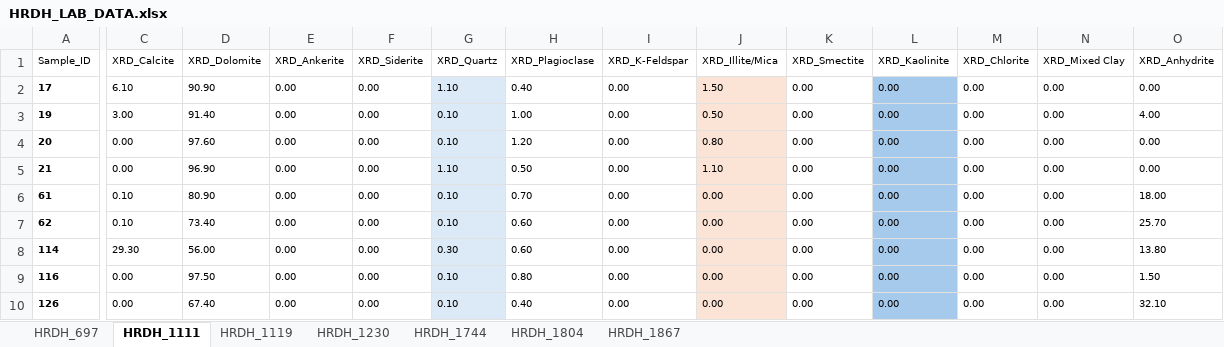
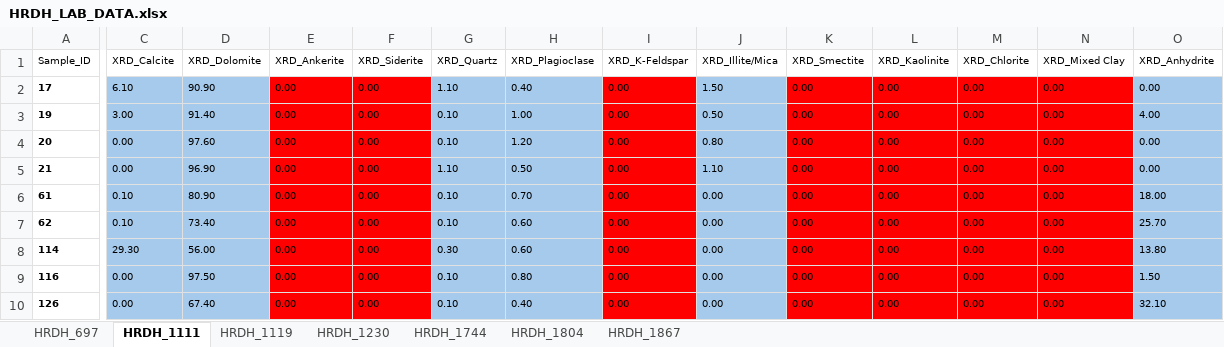
Before and after one commit to Z1y4dd/colab, an Excel workbook: HRDH/HRDH_LAB_DATA.xlsx, sheet HRDH_1111, drawn as a sheet; only a part is shown, gaps mark what is left out; values as stored, in another font and other column widths than the file's, no borders; the diff covers the shown part only; the diff names each change by its address in the sheet, - before the commit and + after, or states it on an @@ line.

```diff
--- a/HRDH/HRDH_LAB_DATA.xlsx (sheet HRDH_1111)
+++ b/HRDH/HRDH_LAB_DATA.xlsx (sheet HRDH_1111)
-C2:D10 fill: none
+C2:D10 fill: #A6CAEC
-E2:F10 fill: none
+E2:F10 fill: #FF0000
-G2:G10 fill: #DCEAF7
+G2:G10 fill: #A6CAEC
-H2:H10 fill: none
+H2:H10 fill: #A6CAEC
-I2:I10 fill: none
+I2:I10 fill: #FF0000
-J2:J10 fill: #FBE3D6
+J2:J10 fill: #A6CAEC
-K2:K10 fill: none
+K2:K10 fill: #FF0000
-L2:L10 fill: #A6CAEC
+L2:L10 fill: #FF0000
-M2:N10 fill: none
+M2:N10 fill: #FF0000
-O2:O10 fill: none
+O2:O10 fill: #A6CAEC
```
Also changed, not shown: cell formats elsewhere in this sheet, sheet HRDH_1230, sheet HRDH_1804, sheet HRDH_1744, sheet HRDH_1867, sheet HRDH_1119, 3 other files.
